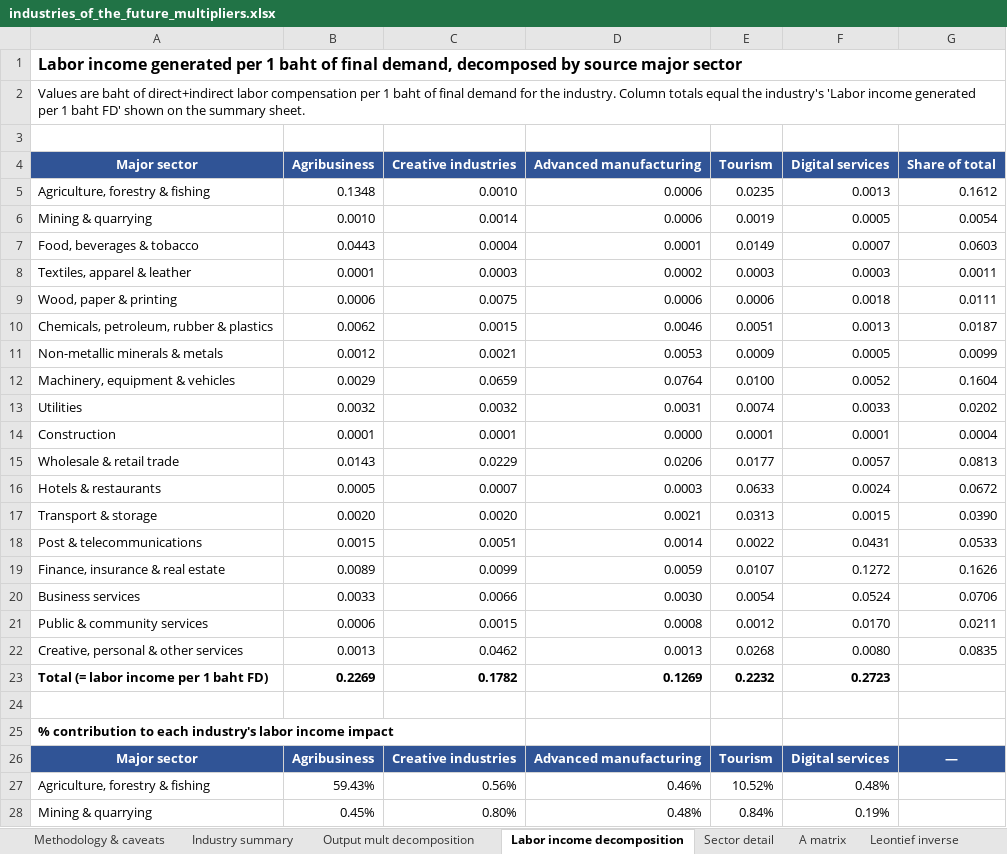
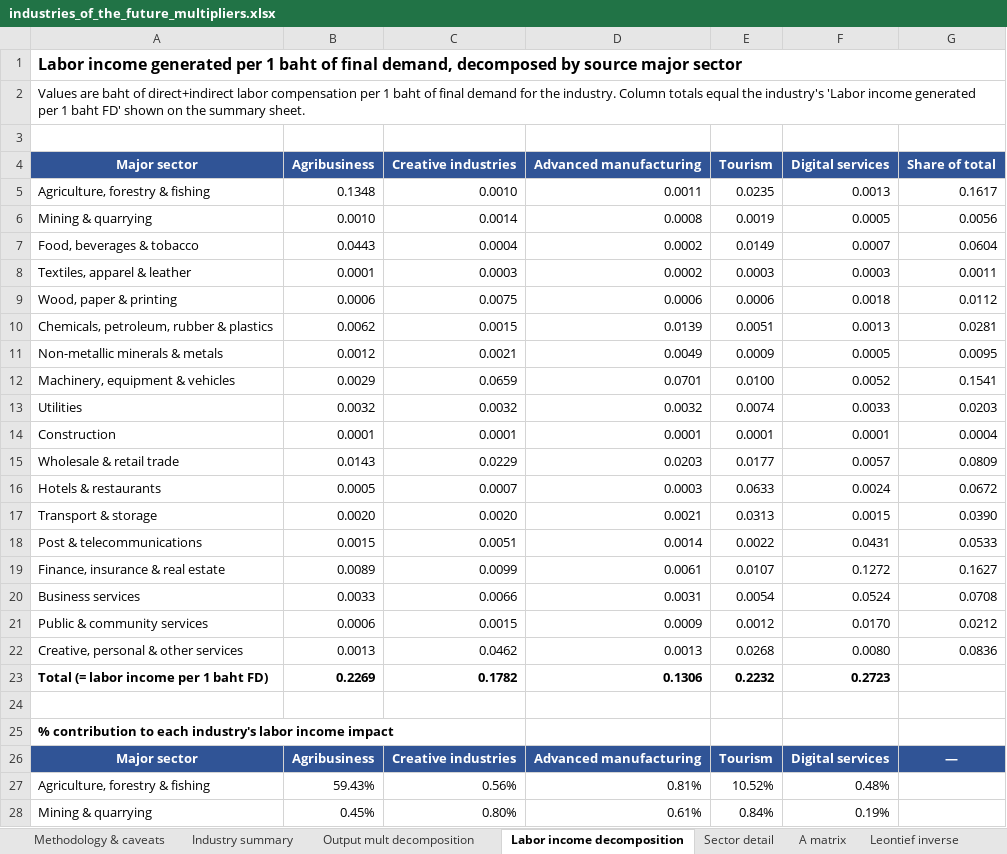
Before and after one commit to csilla-design/io-analysis, an Excel workbook: industries_of_the_future_multipliers.xlsx, sheet Labor income decomposition, drawn as a sheet; only a part is shown; values as stored, in another font and other column widths than the file's, no borders; the diff covers the shown part only; the diff names each change by its address in the sheet, - before the commit and + after, or states it on an @@ line.

```diff
--- a/industries_of_the_future_multipliers.xlsx (sheet Labor income decomposition)
+++ b/industries_of_the_future_multipliers.xlsx (sheet Labor income decomposition)
-D5 (Advanced manufacturing): 0.0006
+D5 (Advanced manufacturing): 0.0011
-G5 (Share of total): 0.1612
+G5 (Share of total): 0.1617
-D6 (Advanced manufacturing): 0.0006
+D6 (Advanced manufacturing): 0.0008
-G6 (Share of total): 0.0054
+G6 (Share of total): 0.0056
-D7 (Advanced manufacturing): 0.0001
+D7 (Advanced manufacturing): 0.0002
-G7 (Share of total): 0.0603
+G7 (Share of total): 0.0604
-G9 (Share of total): 0.0111
+G9 (Share of total): 0.0112
-D10 (Advanced manufacturing): 0.0046
+D10 (Advanced manufacturing): 0.0139
-G10 (Share of total): 0.0187
+G10 (Share of total): 0.0281
-D11 (Advanced manufacturing): 0.0053
+D11 (Advanced manufacturing): 0.0049
-G11 (Share of total): 0.0099
+G11 (Share of total): 0.0095
-D12 (Advanced manufacturing): 0.0764
+D12 (Advanced manufacturing): 0.0701
-G12 (Share of total): 0.1604
+G12 (Share of total): 0.1541
-D13 (Advanced manufacturing): 0.0031
+D13 (Advanced manufacturing): 0.0032
-G13 (Share of total): 0.0202
+G13 (Share of total): 0.0203
-D14 (Advanced manufacturing): 0.0000
+D14 (Advanced manufacturing): 0.0001
-D15 (Advanced manufacturing): 0.0206
+D15 (Advanced manufacturing): 0.0203
-G15 (Share of total): 0.0813
+G15 (Share of total): 0.0809
-D19 (Advanced manufacturing): 0.0059
+D19 (Advanced manufacturing): 0.0061
-G19 (Share of total): 0.1626
+G19 (Share of total): 0.1627
-D20 (Advanced manufacturing): 0.0030
+D20 (Advanced manufacturing): 0.0031
-G20 (Share of total): 0.0706
+G20 (Share of total): 0.0708
-D21 (Advanced manufacturing): 0.0008
+D21 (Advanced manufacturing): 0.0009
-G21 (Share of total): 0.0211
+G21 (Share of total): 0.0212
-G22 (Share of total): 0.0835
+G22 (Share of total): 0.0836
-D23 (Advanced manufacturing): 0.1269
+D23 (Advanced manufacturing): 0.1306
-D27 (Advanced manufacturing): 0.46%
+D27 (Advanced manufacturing): 0.81%
-D28 (Advanced manufacturing): 0.48%
+D28 (Advanced manufacturing): 0.61%
```
Also changed, not shown: 12 edited cells elsewhere in this sheet, sheet Sector detail, sheet Industry summary, sheet Output mult decomposition, industries_of_the_future_multipliers_1990.xlsx, 1 other file.
